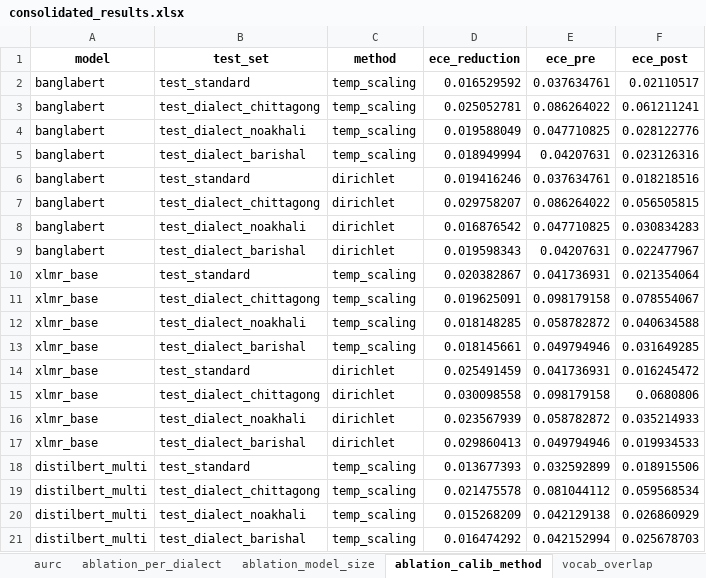
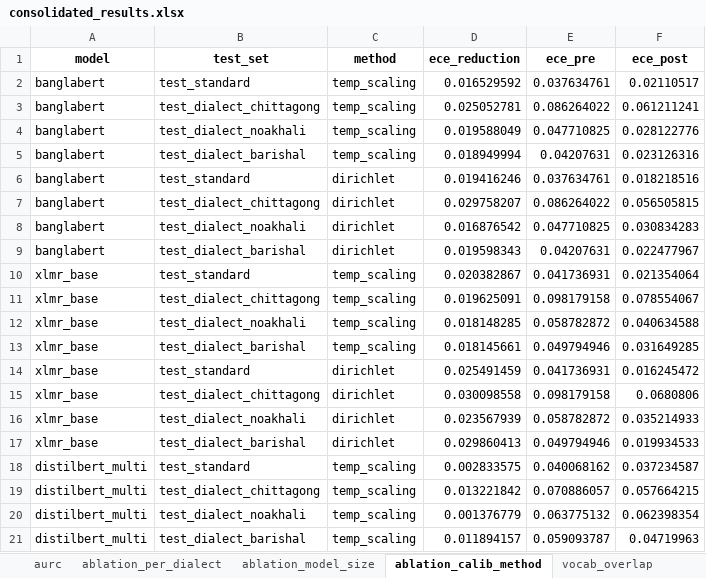
Before and after one commit to TahlilMahfuz/iccit2026-bangla-dialect-calibration, an Excel workbook: outputs/consolidated_results.xlsx, sheet ablation_calib_method, drawn as a sheet; values as stored, in another font and other column widths than the file's, no borders; the diff names each change by its address in the sheet, - before the commit and + after, or states it on an @@ line.

Commit message:
Updated_Role 4: ablations, consolidated results, paper draft skeleton

```diff
--- a/outputs/consolidated_results.xlsx (sheet ablation_calib_method)
+++ b/outputs/consolidated_results.xlsx (sheet ablation_calib_method)
-D18 (ece_reduction): 0.013677393
+D18 (ece_reduction): 0.002833575
-E18 (ece_pre): 0.032592899
+E18 (ece_pre): 0.040068162
-F18 (ece_post): 0.018915506
+F18 (ece_post): 0.037234587
-D19 (ece_reduction): 0.021475578
+D19 (ece_reduction): 0.013221842
-E19 (ece_pre): 0.081044112
+E19 (ece_pre): 0.070886057
-F19 (ece_post): 0.059568534
+F19 (ece_post): 0.057664215
-D20 (ece_reduction): 0.015268209
+D20 (ece_reduction): 0.001376779
-E20 (ece_pre): 0.042129138
+E20 (ece_pre): 0.063775132
-F20 (ece_post): 0.026860929
+F20 (ece_post): 0.062398354
-D21 (ece_reduction): 0.016474292
+D21 (ece_reduction): 0.011894157
-E21 (ece_pre): 0.042152994
+E21 (ece_pre): 0.059093787
-F21 (ece_post): 0.025678703
+F21 (ece_post): 0.04719963
```
Also changed, not shown: sheet calibration_metrics, sheet ablation_model_size, 12 other files.
